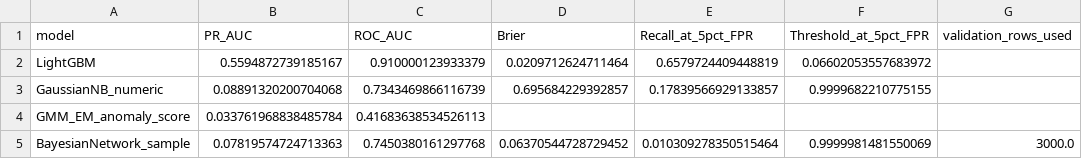
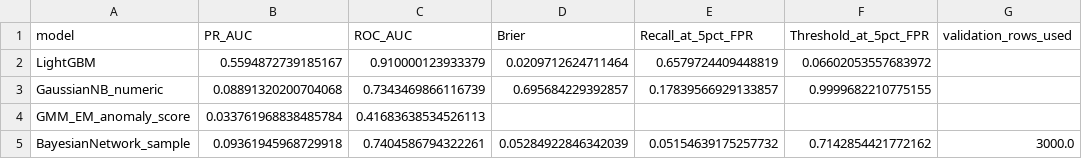
Before and after one commit to amulyagavankar20-glitch/FraudGuard, a CSV file: model_comparison.csv, drawn as a sheet.

```diff
--- a/model_comparison.csv
+++ b/model_comparison.csv
@@ -4,2 +4,2 @@ GaussianNB_numeric,0.08891320200704068,0.7343469866116739,0.695684229392857,0.17
 GMM_EM_anomaly_score,0.033761968838485784,0.41683638534526113,,,,
-BayesianNetwork_sample,0.07819574724713363,0.7450380161297768,0.06370544728729452,0.010309278350515464,0.9999981481550069,3000.0
+BayesianNetwork_sample,0.09361945968729918,0.7404586794322261,0.05284922846342039,0.05154639175257732,0.7142854421772162,3000.0
```
Also changed, not shown: 8 other files.
